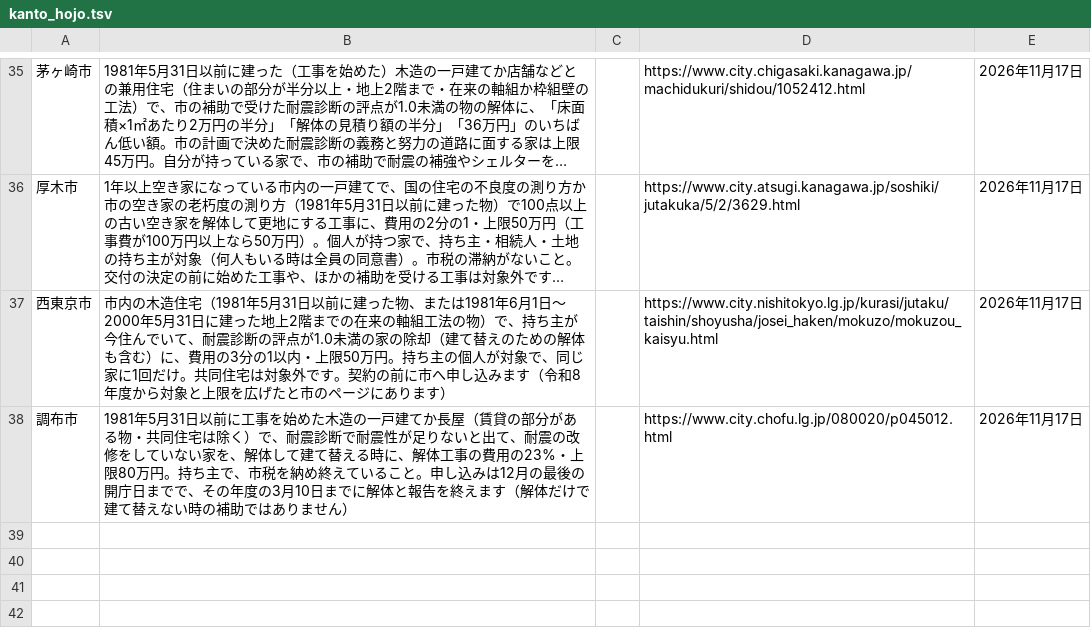
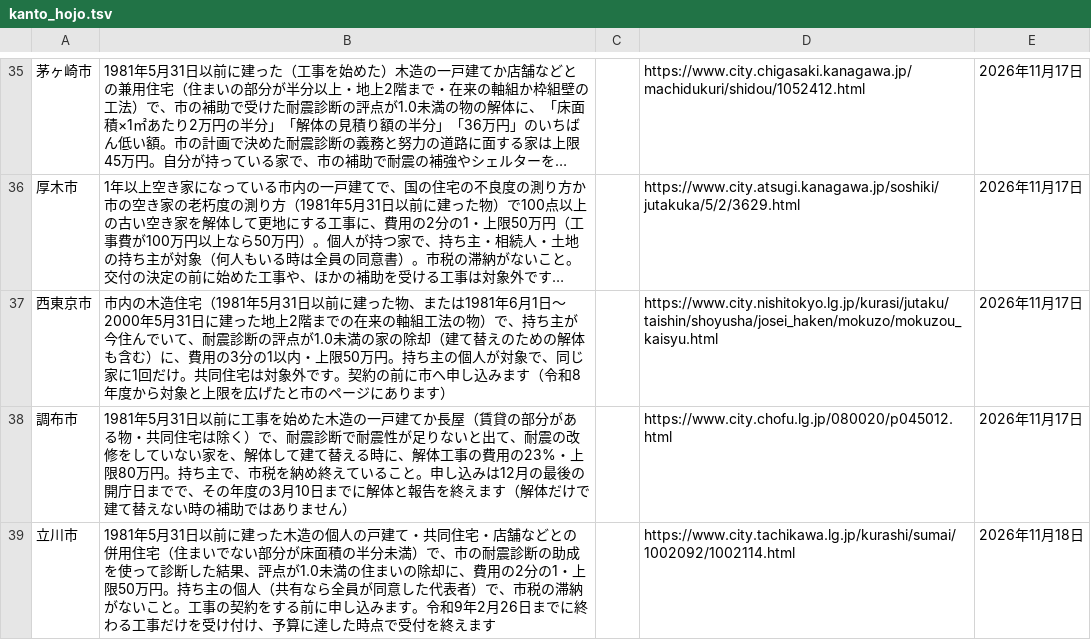
Before and after one commit to oreusa/usagi-fudosan-media, a TSV file: tools/kaitai/kanto_hojo.tsv, drawn as a sheet; only a part is shown, gaps mark what is left out; long unchanged cells end in …; the diff names each change by its address in the sheet, - before the commit and + after, or states it on an @@ line.

```diff
--- a/tools/kaitai/kanto_hojo.tsv
+++ b/tools/kaitai/kanto_hojo.tsv
+row 39: 立川市 | 1981年5月31日以前に建った木造の個人の戸建て・共同住宅・店舗などとの併用住宅（住まいでない部分が床面積の半分未満）で、市の耐震診断の助成を使って診断した結果、評点が1.0未満の住まいの除却に、費用の2分の1・上限50万円。持ち主の個人（共有なら全員が同意した代表者）で、市税の滞納がないこと。工事の契約をする前に申し込みます。令和9年2月26日までに終わる工事だけを受け付け、予算に達した時点で受付を終えます |  | https://www.city.tachikawa.lg.jp/kurashi/sumai/1002092/1002114.html | 2026年11月18日
```
Also changed, not shown: 2 other files.
